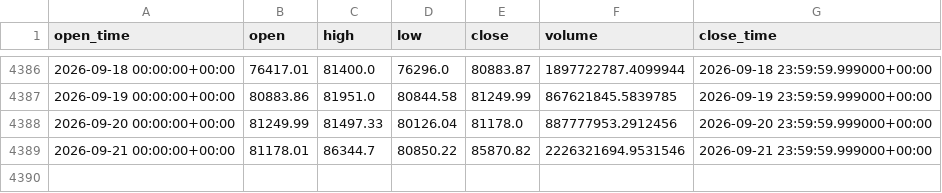
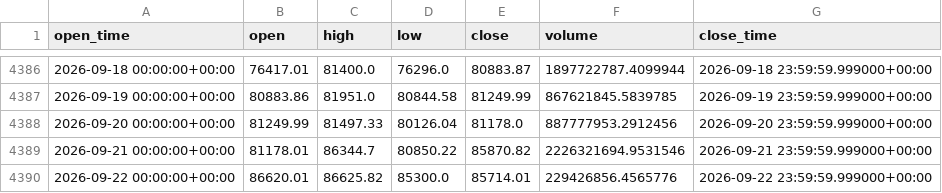
Before and after one commit to aiyman14/bitcoin-ai-monitoring-dashboard, a CSV file: data/BTC-USD/tableau_long.csv, drawn as a sheet; only a part is shown, gaps mark what is left out; the diff names each change by its address in the sheet, - before the commit and + after, or states it on an @@ line.

```diff
--- a/data/BTC-USD/tableau_long.csv
+++ b/data/BTC-USD/tableau_long.csv
+row 4390: 2026-09-22 00:00:00+00:00 | 86620.01 | 86625.82 | 85300.0 | 85714.01 | 229426856.4565776 | 2026-09-22 23:59:59.999000+00:00
```
Also changed, not shown: data/BTC-USD/tableau_recent.csv, 7 other files.
